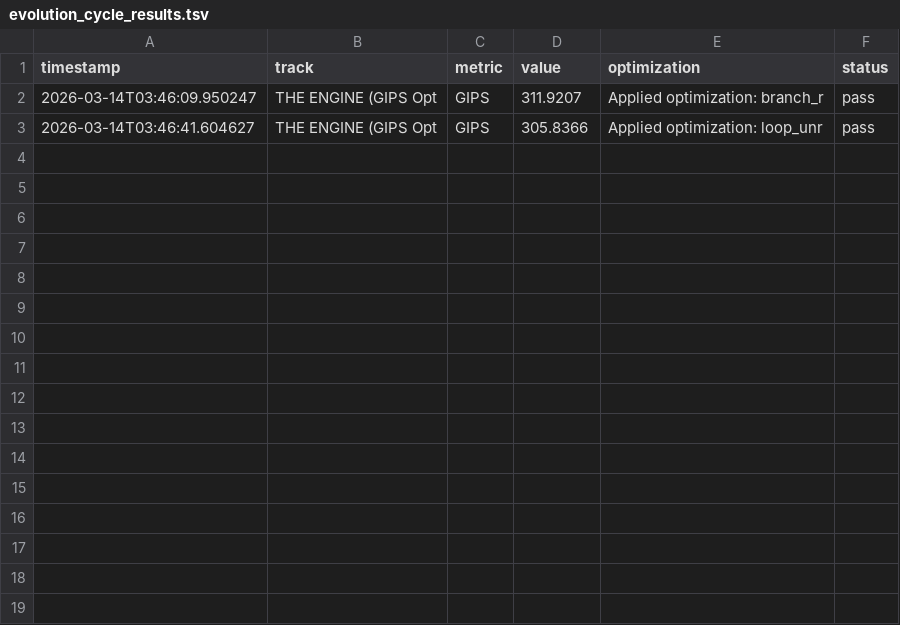
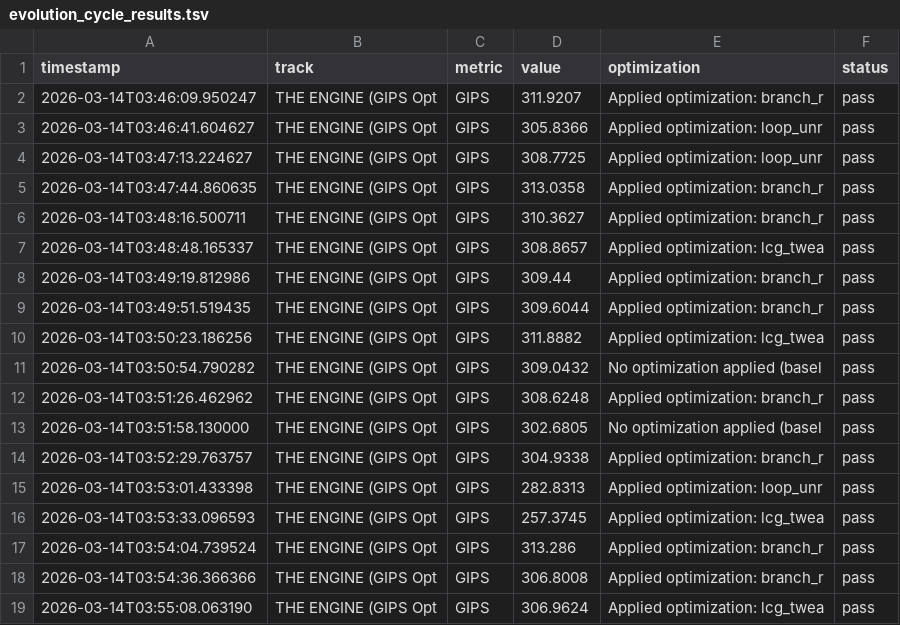
Before and after one commit to tdw419/geometry_os, a TSV file: apps/autoresearch/evolution_cycle_results.tsv, drawn as a sheet; the diff names each change by its address in the sheet, - before the commit and + after, or states it on an @@ line.

```diff
--- a/apps/autoresearch/evolution_cycle_results.tsv
+++ b/apps/autoresearch/evolution_cycle_results.tsv
+row 4: 2026-03-14T03:47:13.224627 | THE ENGINE (GIPS Opt | GIPS | 308.7725 | Applied optimization: loop_unr | pass
+row 5: 2026-03-14T03:47:44.860635 | THE ENGINE (GIPS Opt | GIPS | 313.0358 | Applied optimization: branch_r | pass
+row 6: 2026-03-14T03:48:16.500711 | THE ENGINE (GIPS Opt | GIPS | 310.3627 | Applied optimization: branch_r | pass
+row 7: 2026-03-14T03:48:48.165337 | THE ENGINE (GIPS Opt | GIPS | 308.8657 | Applied optimization: lcg_twea | pass
+row 8: 2026-03-14T03:49:19.812986 | THE ENGINE (GIPS Opt | GIPS | 309.44 | Applied optimization: branch_r | pass
+row 9: 2026-03-14T03:49:51.519435 | THE ENGINE (GIPS Opt | GIPS | 309.6044 | Applied optimization: branch_r | pass
+row 10: 2026-03-14T03:50:23.186256 | THE ENGINE (GIPS Opt | GIPS | 311.8882 | Applied optimization: lcg_twea | pass
+row 11: 2026-03-14T03:50:54.790282 | THE ENGINE (GIPS Opt | GIPS | 309.0432 | No optimization applied (basel | pass
+row 12: 2026-03-14T03:51:26.462962 | THE ENGINE (GIPS Opt | GIPS | 308.6248 | Applied optimization: branch_r | pass
+row 13: 2026-03-14T03:51:58.130000 | THE ENGINE (GIPS Opt | GIPS | 302.6805 | No optimization applied (basel | pass
+row 14: 2026-03-14T03:52:29.763757 | THE ENGINE (GIPS Opt | GIPS | 304.9338 | Applied optimization: branch_r | pass
+row 15: 2026-03-14T03:53:01.433398 | THE ENGINE (GIPS Opt | GIPS | 282.8313 | Applied optimization: loop_unr | pass
+row 16: 2026-03-14T03:53:33.096593 | THE ENGINE (GIPS Opt | GIPS | 257.3745 | Applied optimization: lcg_twea | pass
+row 17: 2026-03-14T03:54:04.739524 | THE ENGINE (GIPS Opt | GIPS | 313.286 | Applied optimization: branch_r | pass
+row 18: 2026-03-14T03:54:36.366366 | THE ENGINE (GIPS Opt | GIPS | 306.8008 | Applied optimization: branch_r | pass
+row 19: 2026-03-14T03:55:08.063190 | THE ENGINE (GIPS Opt | GIPS | 306.9624 | Applied optimization: lcg_twea | pass
```
Also changed, not shown: 2 other files.
